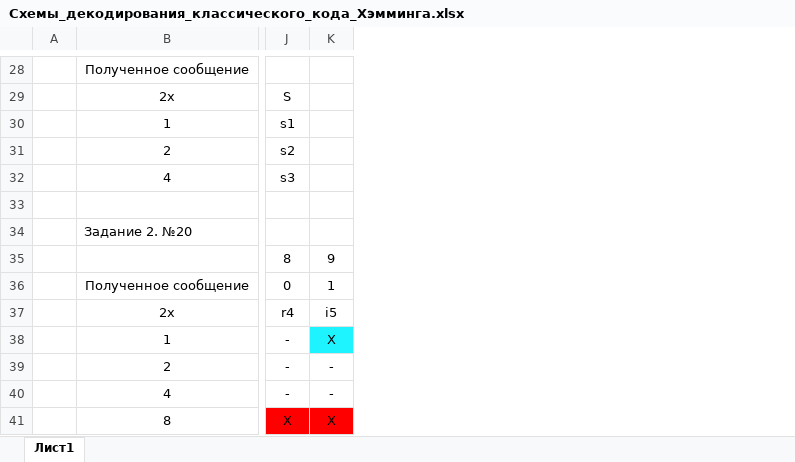
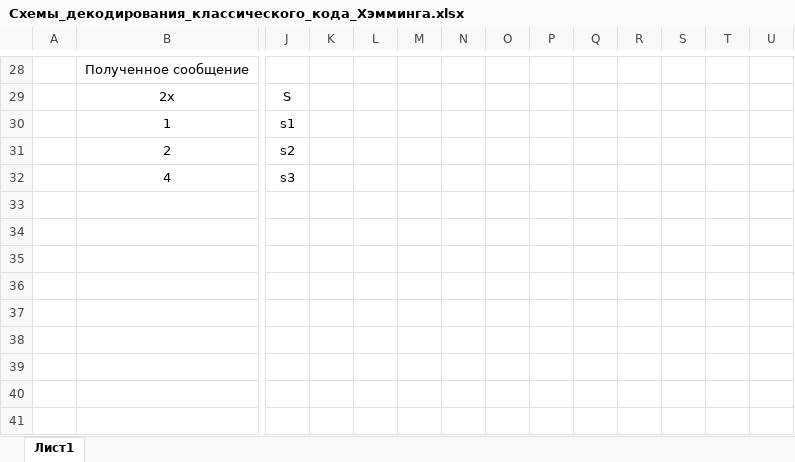
Before and after one commit to ipka23/ITMO, an Excel workbook: Labs/Inf/Lab2/Схемы_декодирования_классического_кода_Хэмминга.xlsx, sheet Лист1, drawn as a sheet; only a part is shown, gaps mark what is left out; values as stored, in another font and other column widths than the file's, no borders; removed rows and columns are numbered as before the commit, all else as after; rows hold the shown columns only; the diff covers the shown part only; the diff names each change by its address in the sheet, - before the commit and + after, or states it on an @@ line.

```diff
--- a/Labs/Inf/Lab2/Схемы_декодирования_классического_кода_Хэмминга.xlsx (sheet Лист1)
+++ b/Labs/Inf/Lab2/Схемы_декодирования_классического_кода_Хэмминга.xlsx (sheet Лист1)
+column K, empty
+column L, empty
+column M, empty
+column N, empty
+column O, empty
+column P, empty
+column Q, empty
+column R, empty
+column S, empty
+column T, empty
-row 33: (empty)
-row 34:  | Задание 2. №20
-row 35:  |  | 8 | 9
-row 36:  | Полученное сообщение | 0 | 1
-row 37:  | 2x | r4 | i5
-row 38:  | 1 | - | X
-row 39:  | 2 | - | -
-row 40:  | 4 | - | -
-row 41:  | 8 | X | X
```
Also changed, not shown: 1 added row, 1 removed row, 55 edited cells and cell formats elsewhere in this sheet, 9 other files.
